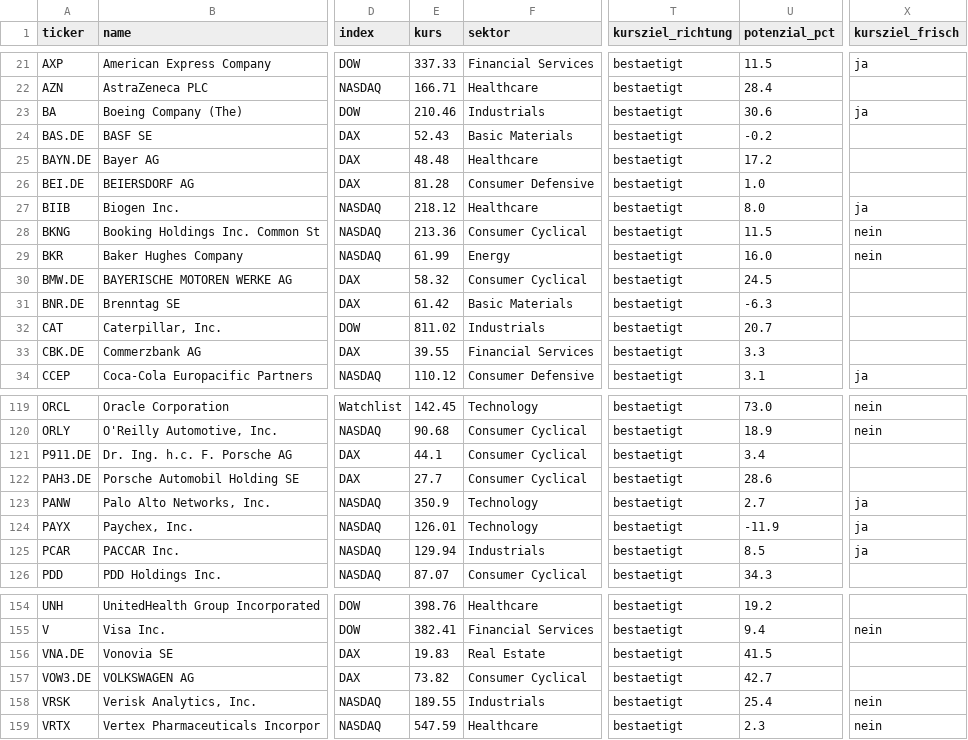
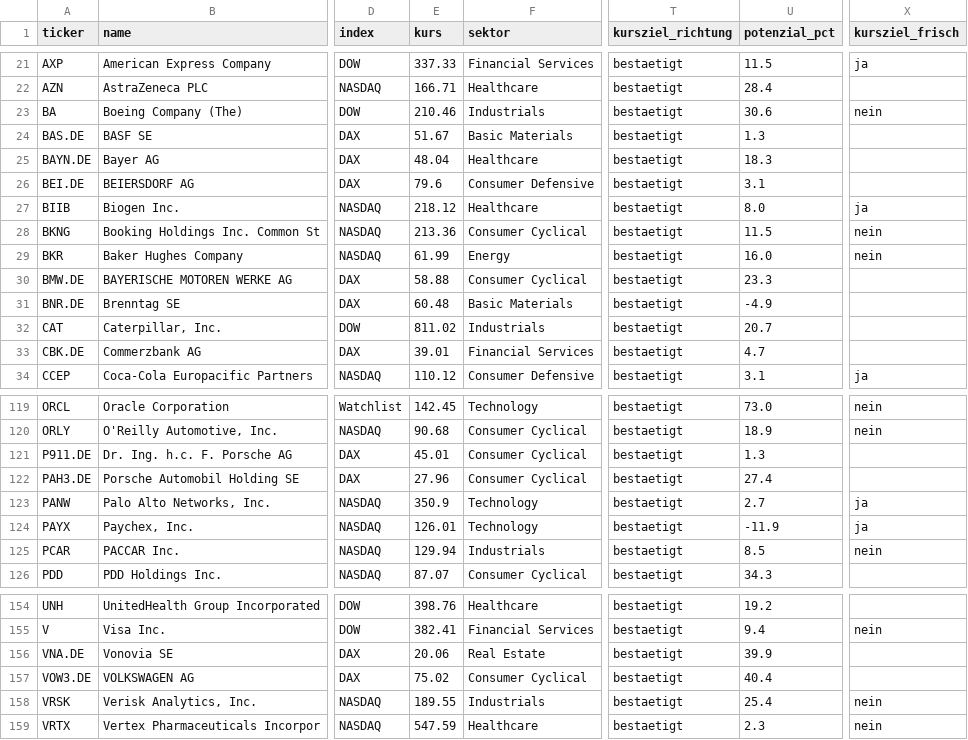
Before and after one commit to hahnpeterph-pixel/boersen-screening, a CSV file: docs/analysten.csv, drawn as a sheet; only a part is shown, gaps mark what is left out; the diff covers the shown part only; the diff names each change by its address in the sheet, - before the commit and + after, or states it on an @@ line.

```diff
--- a/docs/analysten.csv
+++ b/docs/analysten.csv
-X23 (kursziel_frisch): ja
+X23 (kursziel_frisch): nein
-E24 (kurs): 52.43
+E24 (kurs): 51.67
-U24 (potenzial_pct): -0.2
+U24 (potenzial_pct): 1.3
-E25 (kurs): 48.48
+E25 (kurs): 48.04
-U25 (potenzial_pct): 17.2
+U25 (potenzial_pct): 18.3
-E26 (kurs): 81.28
+E26 (kurs): 79.6
-U26 (potenzial_pct): 1.0
+U26 (potenzial_pct): 3.1
-E30 (kurs): 58.32
+E30 (kurs): 58.88
-U30 (potenzial_pct): 24.5
+U30 (potenzial_pct): 23.3
-E31 (kurs): 61.42
+E31 (kurs): 60.48
-U31 (potenzial_pct): -6.3
+U31 (potenzial_pct): -4.9
-E33 (kurs): 39.55
+E33 (kurs): 39.01
-U33 (potenzial_pct): 3.3
+U33 (potenzial_pct): 4.7
-E121 (kurs): 44.1
+E121 (kurs): 45.01
-U121 (potenzial_pct): 3.4
+U121 (potenzial_pct): 1.3
-E122 (kurs): 27.7
+E122 (kurs): 27.96
-U122 (potenzial_pct): 28.6
+U122 (potenzial_pct): 27.4
-X125 (kursziel_frisch): ja
+X125 (kursziel_frisch): nein
-E156 (kurs): 19.83
+E156 (kurs): 20.06
-U156 (potenzial_pct): 41.5
+U156 (potenzial_pct): 39.9
-E157 (kurs): 73.82
+E157 (kurs): 75.02
-U157 (potenzial_pct): 42.7
+U157 (potenzial_pct): 40.4
```
Also changed, not shown: 59 edited cells elsewhere in this file, docs/marktdaten.csv, 6 other files.
